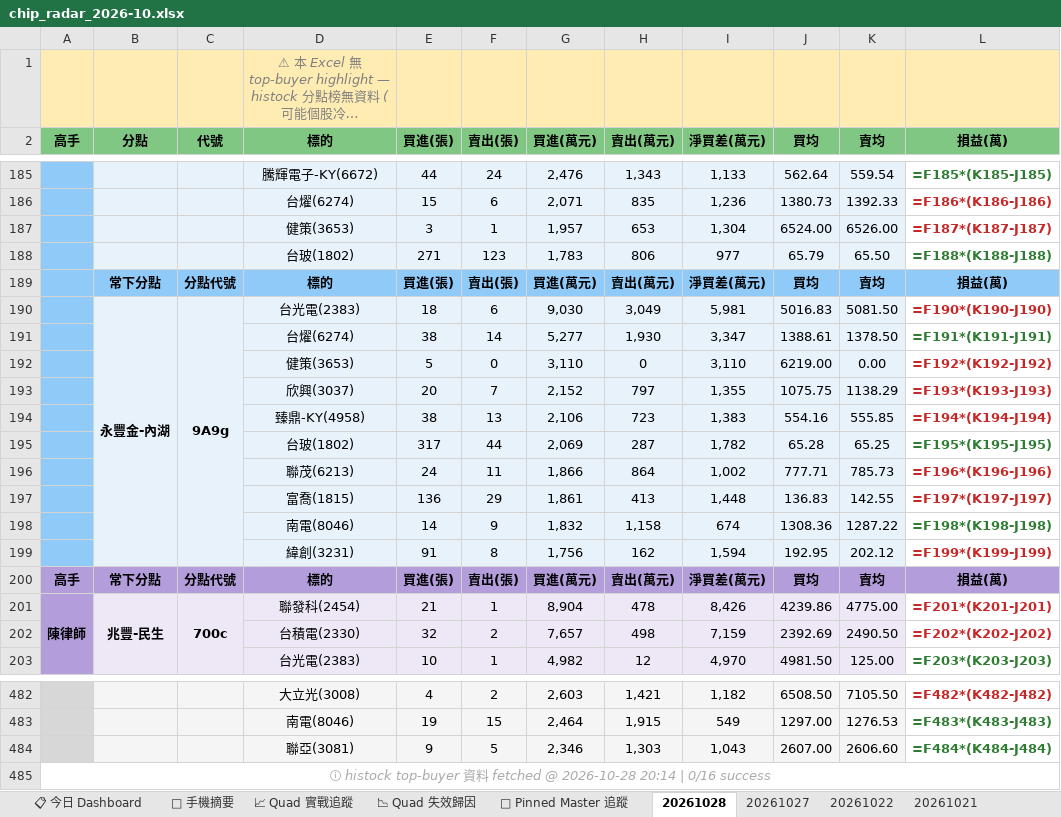
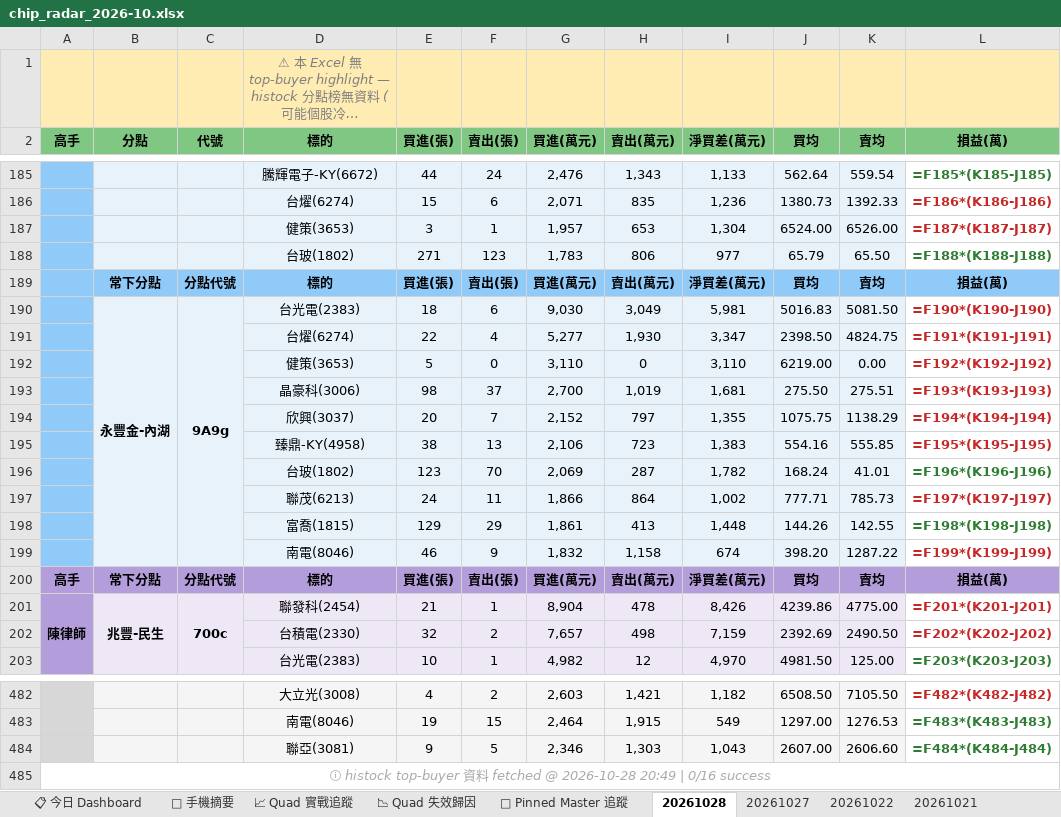
Before and after one commit to EdwardYY1224/CHIP_RADAR_TW, an Excel workbook: data/reports/chip_radar_2026-10.xlsx, sheet 20261028, drawn as a sheet; only a part is shown, gaps mark what is left out; long unchanged cells end in …; values as stored, in another font and other column widths than the file's, no borders; formulas without a stored value are shown as written; removed rows and columns are numbered as before the commit, all else as after; the diff names each change by its address in the sheet, - before the commit and + after, or states it on an @@ line.

```diff
--- a/data/reports/chip_radar_2026-10.xlsx (sheet 20261028)
+++ b/data/reports/chip_radar_2026-10.xlsx (sheet 20261028)
-E191 (買進(張)): 38
+E191 (買進(張)): 22
-F191 (賣出(張)): 14
+F191 (賣出(張)): 4
-J191 (買均): 1388.61
+J191 (買均): 2398.50
-K191 (賣均): 1378.50
+K191 (賣均): 4824.75
-L191 text colour: #2E7D32
+L191 text colour: #C62828
+row 193:  |  |  | 晶豪科(3006) | 98 | 37 | 2,700 | 1,019 | 1,681 | 275.50 | 275.51 | =F193*(K193-J193)
-L194 (損益(萬)): =F193*(K193-J193)
+L194 (損益(萬)): =F194*(K194-J194)
-L195 (損益(萬)): =F194*(K194-J194)
+L195 (損益(萬)): =F195*(K195-J195)
-row 195:  |  |  | 台玻(1802) | 317 | 44 | 2,069 | 287 | 1,782 | 65.28 | 65.25 | =F195*(K195-J195)
+row 196:  |  |  | 台玻(1802) | 123 | 70 | 2,069 | 287 | 1,782 | 168.24 | 41.01 | =F196*(K196-J196)
-L197 (損益(萬)): =F196*(K196-J196)
+L197 (損益(萬)): =F197*(K197-J197)
-E198 (買進(張)): 136
+E198 (買進(張)): 129
-J198 (買均): 136.83
+J198 (買均): 144.26
-L198 (損益(萬)): =F197*(K197-J197)
+L198 (損益(萬)): =F198*(K198-J198)
-L198 text colour: #C62828
+L198 text colour: #2E7D32
-E199 (買進(張)): 14
+E199 (買進(張)): 46
-J199 (買均): 1308.36
+J199 (買均): 398.20
-L199 (損益(萬)): =F198*(K198-J198)
+L199 (損益(萬)): =F199*(K199-J199)
-L199 text colour: #2E7D32
+L199 text colour: #C62828
-row 199:  |  |  | 緯創(3231) | 91 | 8 | 1,756 | 162 | 1,594 | 192.95 | 202.12 | =F199*(K199-J199)
-A485 (高手): …@ 2026-10-28 20:14 | 0/16…
+A485 (高手): …@ 2026-10-28 20:49 | 0/16…
```
Also changed, not shown: sheet 📋 今日 Dashboard, data/reports/latest.xlsx, 19 other files.
